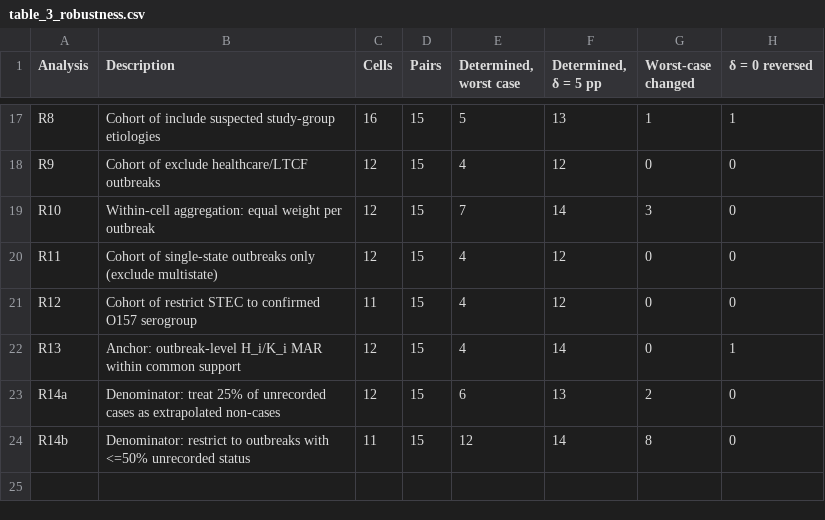
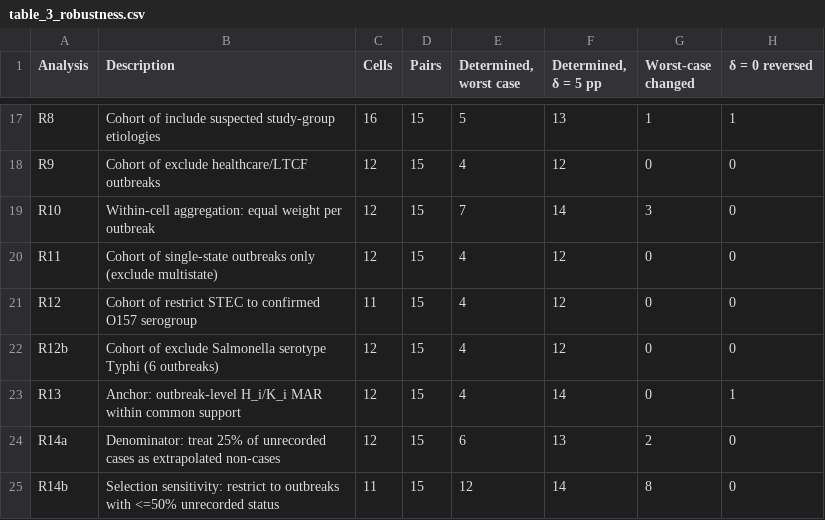
Before and after one commit to wangchi2068/nors-hosp-ranking-partial-id, a CSV file: experiment/data/analysis_tables/table_3_robustness.csv, drawn as a sheet; only a part is shown, gaps mark what is left out.

```diff
--- a/experiment/data/analysis_tables/table_3_robustness.csv
+++ b/experiment/data/analysis_tables/table_3_robustness.csv
@@ -21,4 +21,5 @@ R11,Cohort of single-state outbreaks only (exclude multistate),12,15,4,12,0,0
 R12,Cohort of restrict STEC to confirmed O157 serogroup,11,15,4,12,0,0
+R12b,Cohort of exclude Salmonella serotype Typhi (6 outbreaks),12,15,4,12,0,0
 R13,Anchor: outbreak-level H_i/K_i MAR within common support,12,15,4,14,0,1
 R14a,Denominator: treat 25% of unrecorded cases as extrapolated non-cases,12,15,6,13,2,0
-R14b,Denominator: restrict to outbreaks with <=50% unrecorded status,11,15,12,14,8,0
+R14b,Selection sensitivity: restrict to outbreaks with <=50% unrecorded status,11,15,12,14,8,0
```
Also changed, not shown: experiment/data/analysis_tables/table_14_small_sample_cal.csv, experiment/data/analysis_tables/table_8_joint_inference.csv, 46 other files.
